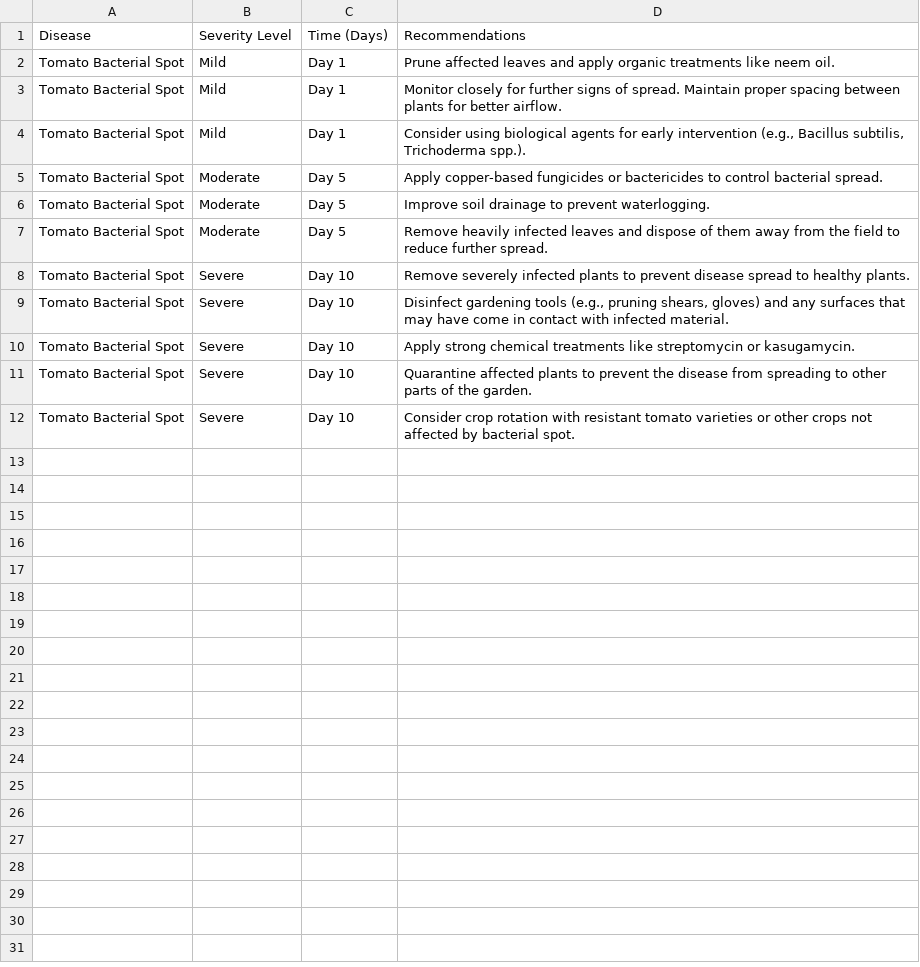
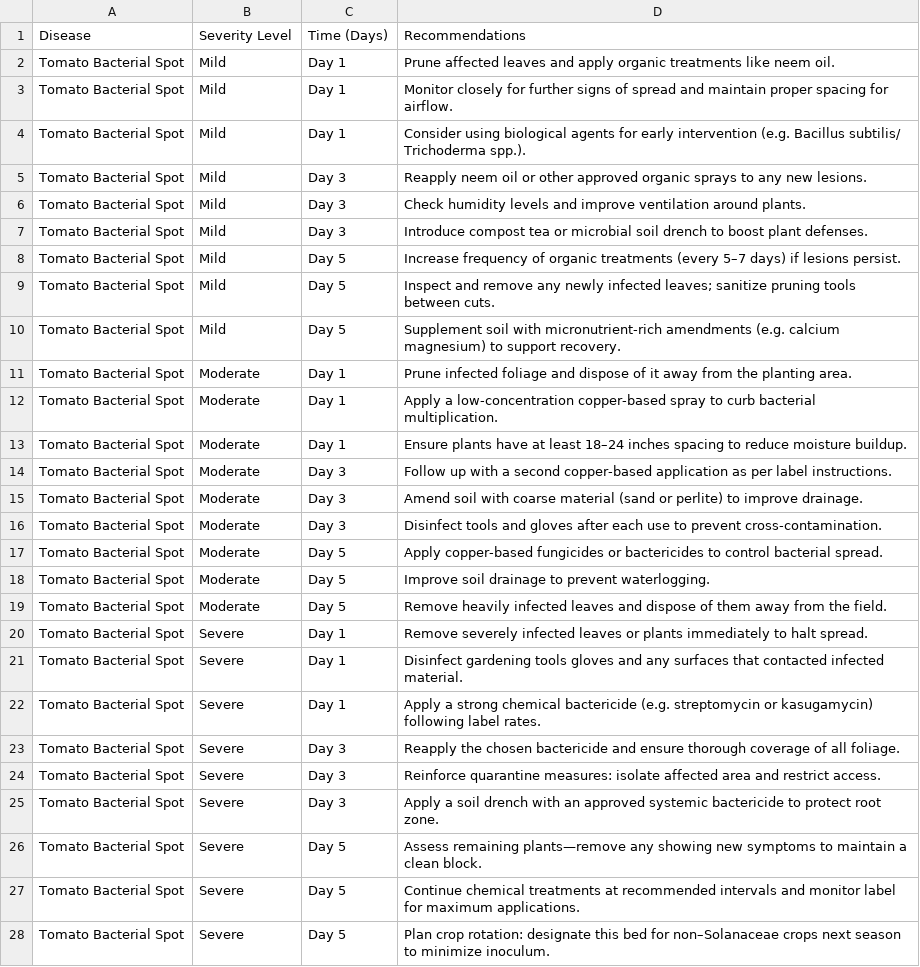
Before and after one commit to didulabhanuka/Harvesta-Mobile, a CSV file: server/apps/diseasepredict/models/Tomato_Bacterial_Spot_Recommendations.csv, drawn as a sheet.

```diff
--- a/server/apps/diseasepredict/models/Tomato_Bacterial_Spot_Recommendations.csv
+++ b/server/apps/diseasepredict/models/Tomato_Bacterial_Spot_Recommendations.csv
@@ -2,11 +2,27 @@ Disease,Severity Level,Time (Days),Recommendations
 Tomato Bacterial Spot,Mild,Day 1,Prune affected leaves and apply organic treatments like neem oil.
-Tomato Bacterial Spot,Mild,Day 1,Monitor closely for further signs of spread. Maintain proper spacing between plants for better airflow.
-Tomato Bacterial Spot,Mild,Day 1,"Consider using biological agents for early intervention (e.g., Bacillus subtilis, Trichoderma spp.)."
+Tomato Bacterial Spot,Mild,Day 1,Monitor closely for further signs of spread and maintain proper spacing for airflow.
+Tomato Bacterial Spot,Mild,Day 1,Consider using biological agents for early intervention (e.g. Bacillus subtilis/ Trichoderma spp.).
+Tomato Bacterial Spot,Mild,Day 3,Reapply neem oil or other approved organic sprays to any new lesions.
+Tomato Bacterial Spot,Mild,Day 3,Check humidity levels and improve ventilation around plants.
+Tomato Bacterial Spot,Mild,Day 3,Introduce compost tea or microbial soil drench to boost plant defenses.
+Tomato Bacterial Spot,Mild,Day 5,Increase frequency of organic treatments (every 5–7 days) if lesions persist.
+Tomato Bacterial Spot,Mild,Day 5,Inspect and remove any newly infected leaves; sanitize pruning tools between cuts.
+Tomato Bacterial Spot,Mild,Day 5,Supplement soil with micronutrient-rich amendments (e.g. calcium magnesium) to support recovery.
+Tomato Bacterial Spot,Moderate,Day 1,Prune infected foliage and dispose of it away from the planting area.
+Tomato Bacterial Spot,Moderate,Day 1,Apply a low-concentration copper-based spray to curb bacterial multiplication.
+Tomato Bacterial Spot,Moderate,Day 1,Ensure plants have at least 18–24 inches spacing to reduce moisture buildup.
+Tomato Bacterial Spot,Moderate,Day 3,Follow up with a second copper-based application as per label instructions.
+Tomato Bacterial Spot,Moderate,Day 3,Amend soil with coarse material (sand or perlite) to improve drainage.
+Tomato Bacterial Spot,Moderate,Day 3,Disinfect tools and gloves after each use to prevent cross-contamination.
 Tomato Bacterial Spot,Moderate,Day 5,Apply copper-based fungicides or bactericides to control bacterial spread.
 Tomato Bacterial Spot,Moderate,Day 5,Improve soil drainage to prevent waterlogging.
-Tomato Bacterial Spot,Moderate,Day 5,Remove heavily infected leaves and dispose of them away from the field to reduce further spread.
-Tomato Bacterial Spot,Severe,Day 10,Remove severely infected plants to prevent disease spread to healthy plants.
-Tomato Bacterial Spot,Severe,Day 10,"Disinfect gardening tools (e.g., pruning shears, gloves) and any surfaces that may have come in contact with infected material."
-Tomato Bacterial Spot,Severe,Day 10,Apply strong chemical treatments like streptomycin or kasugamycin.
-Tomato Bacterial Spot,Severe,Day 10,Quarantine affected plants to prevent the disease from spreading to other parts of the garden.
-Tomato Bacterial Spot,Severe,Day 10,Consider crop rotation with resistant tomato varieties or other crops not affected by bacterial spot.
+Tomato Bacterial Spot,Moderate,Day 5,Remove heavily infected leaves and dispose of them away from the field.
+Tomato Bacterial Spot,Severe,Day 1,Remove severely infected leaves or plants immediately to halt spread.
+Tomato Bacterial Spot,Severe,Day 1,Disinfect gardening tools gloves and any surfaces that contacted infected material.
+Tomato Bacterial Spot,Severe,Day 1,Apply a strong chemical bactericide (e.g. streptomycin or kasugamycin) following label rates.
+Tomato Bacterial Spot,Severe,Day 3,Reapply the chosen bactericide and ensure thorough coverage of all foliage.
+Tomato Bacterial Spot,Severe,Day 3,Reinforce quarantine measures: isolate affected area and restrict access.
+Tomato Bacterial Spot,Severe,Day 3,Apply a soil drench with an approved systemic bactericide to protect root zone.
+Tomato Bacterial Spot,Severe,Day 5,Assess remaining plants—remove any showing new symptoms to maintain a clean block.
+Tomato Bacterial Spot,Severe,Day 5,Continue chemical treatments at recommended intervals and monitor label for maximum applications.
+Tomato Bacterial Spot,Severe,Day 5,Plan crop rotation: designate this bed for non–Solanaceae crops next season to minimize inoculum.
```
Also changed, not shown: 13 other files.
